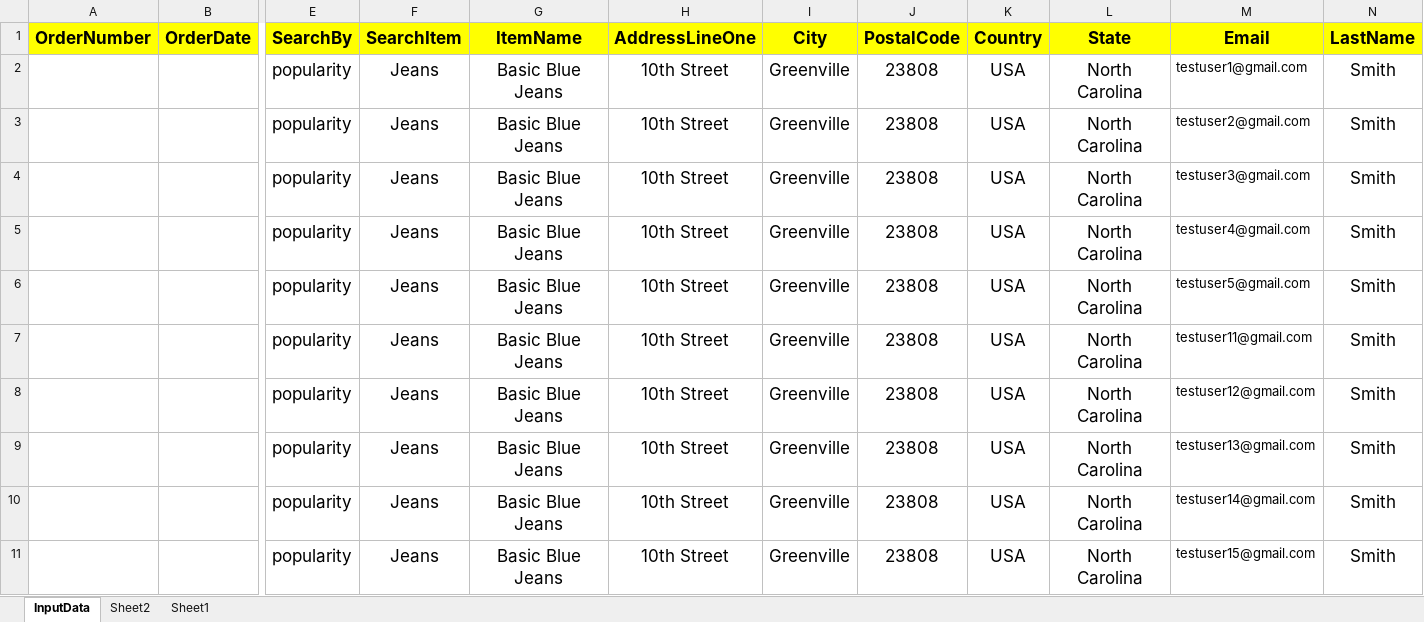
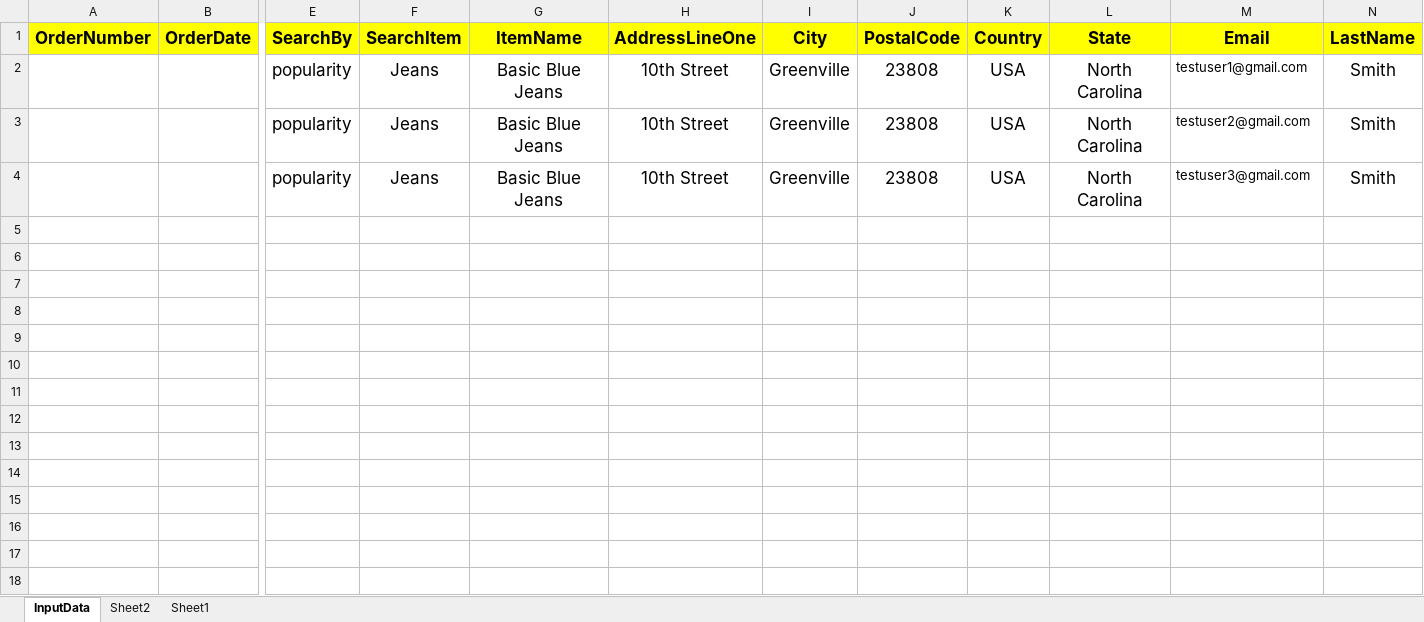
Before and after one commit to dasg24/DesktopAutomationFramework, an Excel workbook: ExcellDocs/ContentData.xlsx, sheet InputData, drawn as a sheet; only a part is shown, gaps mark what is left out; values as stored, in another font and other column widths than the file's, no borders; rows hold the shown columns only; the diff names each change by its address in the sheet, - before the commit and + after, or states it on an @@ line.

Commit message:
changing load on jenkins slave

```diff
--- a/ExcellDocs/ContentData.xlsx (sheet InputData)
+++ b/ExcellDocs/ContentData.xlsx (sheet InputData)
-row 5:  |  | popularity | Jeans | Basic Blue Jeans | 10th Street | Greenville | 23808 | USA | North Carolina | testuser4@gmail.com | Smith
-row 6:  |  | popularity | Jeans | Basic Blue Jeans | 10th Street | Greenville | 23808 | USA | North Carolina | testuser5@gmail.com | Smith
-row 7:  |  | popularity | Jeans | Basic Blue Jeans | 10th Street | Greenville | 23808 | USA | North Carolina | testuser11@gmail.com | Smith
-row 8:  |  | popularity | Jeans | Basic Blue Jeans | 10th Street | Greenville | 23808 | USA | North Carolina | testuser12@gmail.com | Smith
-row 9:  |  | popularity | Jeans | Basic Blue Jeans | 10th Street | Greenville | 23808 | USA | North Carolina | testuser13@gmail.com | Smith
-row 10:  |  | popularity | Jeans | Basic Blue Jeans | 10th Street | Greenville | 23808 | USA | North Carolina | testuser14@gmail.com | Smith
-row 11:  |  | popularity | Jeans | Basic Blue Jeans | 10th Street | Greenville | 23808 | USA | North Carolina | testuser15@gmail.com | Smith
```
